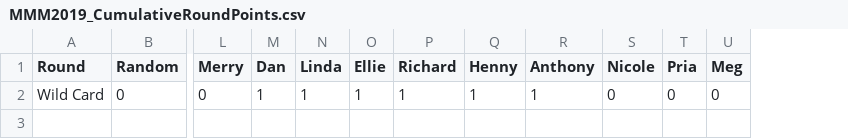
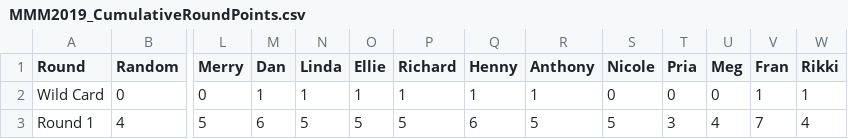
Before and after one commit to trcsmallwood/MMM2019, a CSV file: Results/MMM2019_CumulativeRoundPoints.csv, drawn as a sheet; only a part is shown, gaps mark what is left out; rows hold the shown columns only; the diff names each change by its address in the sheet, - before the commit and + after, or states it on an @@ line.

```diff
--- a/Results/MMM2019_CumulativeRoundPoints.csv
+++ b/Results/MMM2019_CumulativeRoundPoints.csv
+column V (Fran), row 2: 1
+column W (Rikki), row 2: 1
+row 3: Round 1 | 4 | 5 | 6 | 5 | 5 | 5 | 6 | 5 | 5 | 3 | 4 | 7 | 4
```
Also changed, not shown: Results/MMM2019_CumulativeMatchPoints.csv, Results/MMM2019_MatchCorrectSummary.csv, 23 other files.
